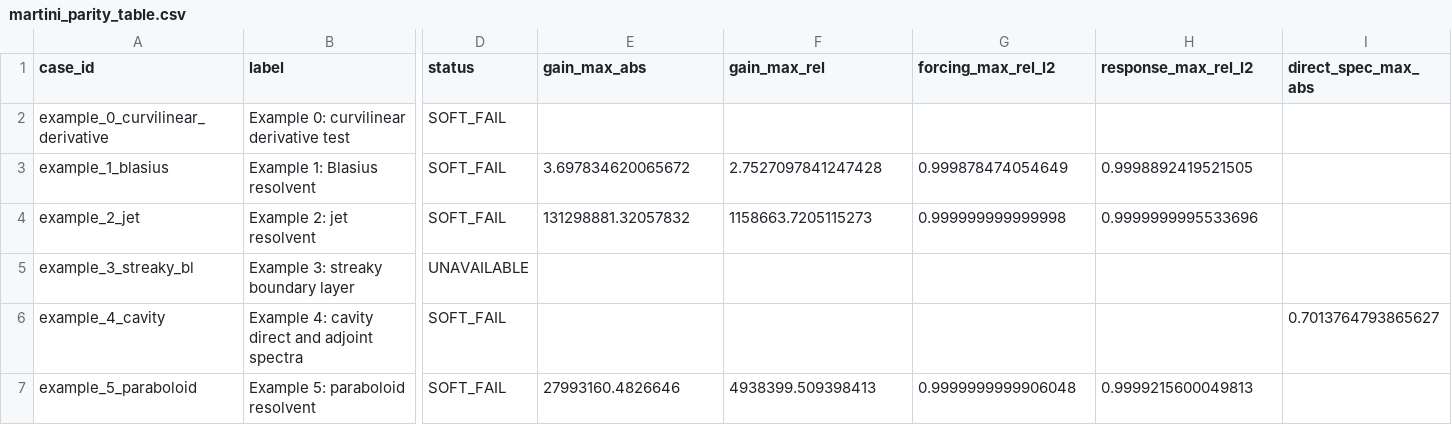
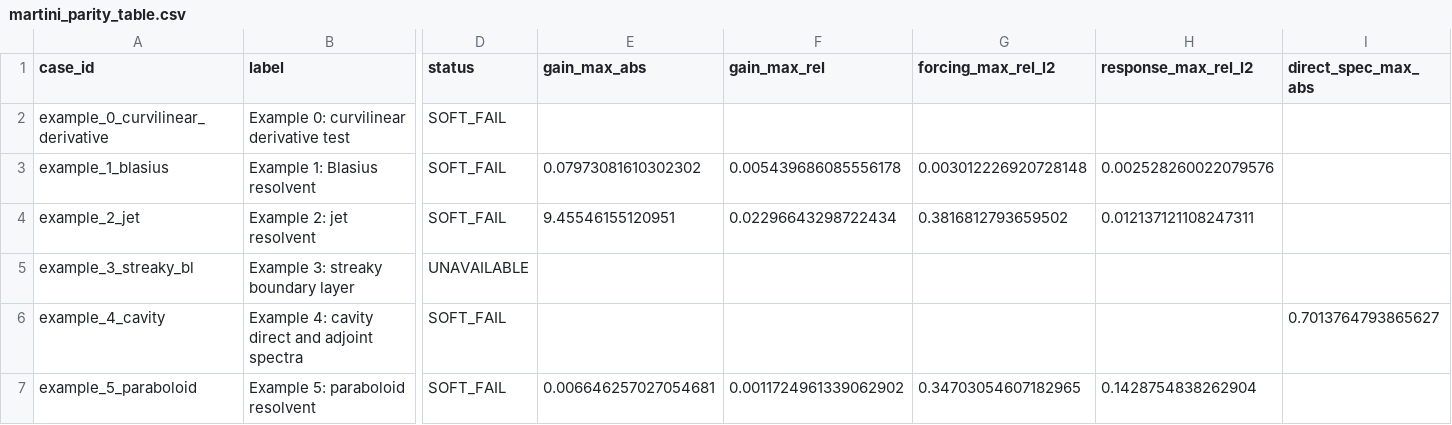
Before and after one commit to openfluids/linstabpy, a CSV file: tools/parity/reports/martini_parity_table.csv, drawn as a sheet; only a part is shown, gaps mark what is left out; the diff names each change by its address in the sheet, - before the commit and + after, or states it on an @@ line.

Commit message:
Fix axisymmetric Martini parity path

```diff
--- a/tools/parity/reports/martini_parity_table.csv
+++ b/tools/parity/reports/martini_parity_table.csv
-E3 (gain_max_abs): 3.697834620065672
+E3 (gain_max_abs): 0.07973081610302302
-F3 (gain_max_rel): 2.7527097841247428
+F3 (gain_max_rel): 0.005439686085556178
-G3 (forcing_max_rel_l2): 0.999878474054649
+G3 (forcing_max_rel_l2): 0.003012226920728148
-H3 (response_max_rel_l2): 0.9998892419521505
+H3 (response_max_rel_l2): 0.002528260022079576
-E4 (gain_max_abs): 131298881.32057832
+E4 (gain_max_abs): 9.45546155120951
-F4 (gain_max_rel): 1158663.7205115273
+F4 (gain_max_rel): 0.02296643298722434
-G4 (forcing_max_rel_l2): 0.999999999999998
+G4 (forcing_max_rel_l2): 0.3816812793659502
-H4 (response_max_rel_l2): 0.9999999995533696
+H4 (response_max_rel_l2): 0.012137121108247311
-E7 (gain_max_abs): 27993160.4826646
+E7 (gain_max_abs): 0.006646257027054681
-F7 (gain_max_rel): 4938399.509398413
+F7 (gain_max_rel): 0.0011724961339062902
-G7 (forcing_max_rel_l2): 0.9999999999906048
+G7 (forcing_max_rel_l2): 0.34703054607182965
-H7 (response_max_rel_l2): 0.9999215600049813
+H7 (response_max_rel_l2): 0.1428754838262904
```
Also changed, not shown: 6 other files.
